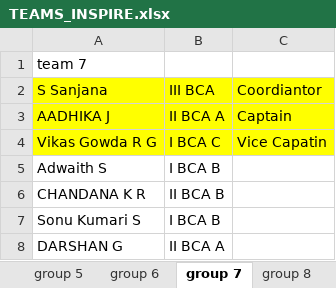
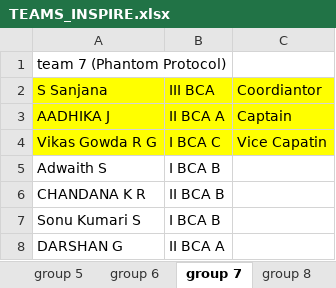
Before and after one commit to Shadan-Jamal/Inspire-2024, an Excel workbook: public/TEAMS_INSPIRE.xlsx, sheet group 7, drawn as a sheet; only a part is shown; values as stored, in another font and other column widths than the file's, no borders; the diff names each change by its address in the sheet, - before the commit and + after, or states it on an @@ line.

Commit message:
added team names

```diff
--- a/public/TEAMS_INSPIRE.xlsx (sheet group 7)
+++ b/public/TEAMS_INSPIRE.xlsx (sheet group 7)
-A1: team 7
+A1: team 7 (Phantom Protocol)
```
Also changed, not shown: sheet group 2, sheet group 5, sheet group 8, sheet group 4, sheet group 6, sheet group 1, 2 more sheets.
